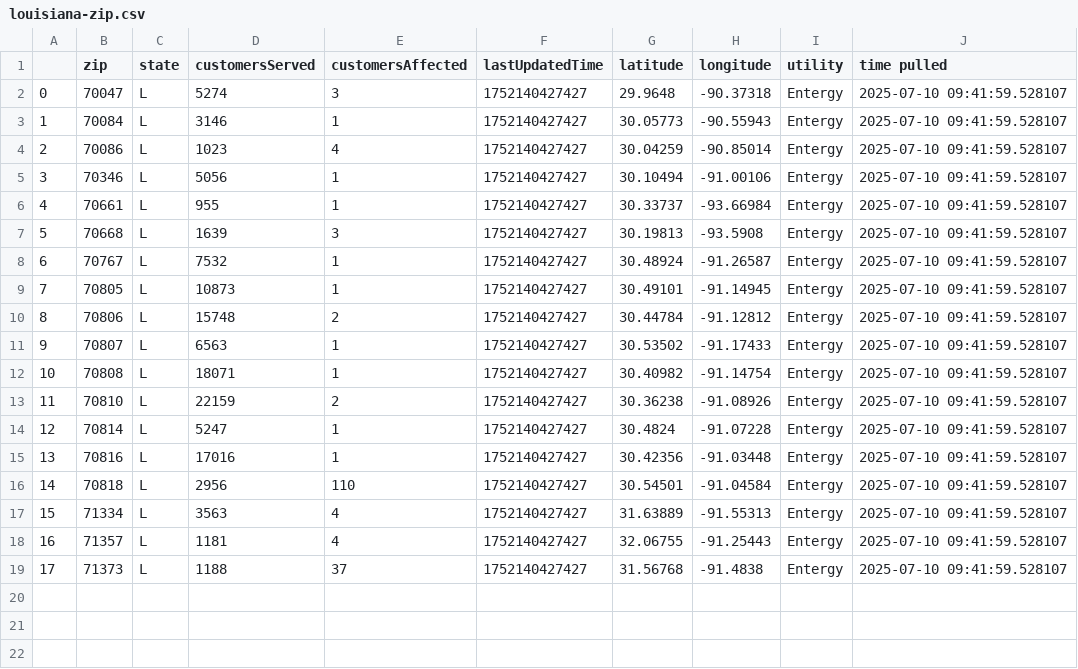
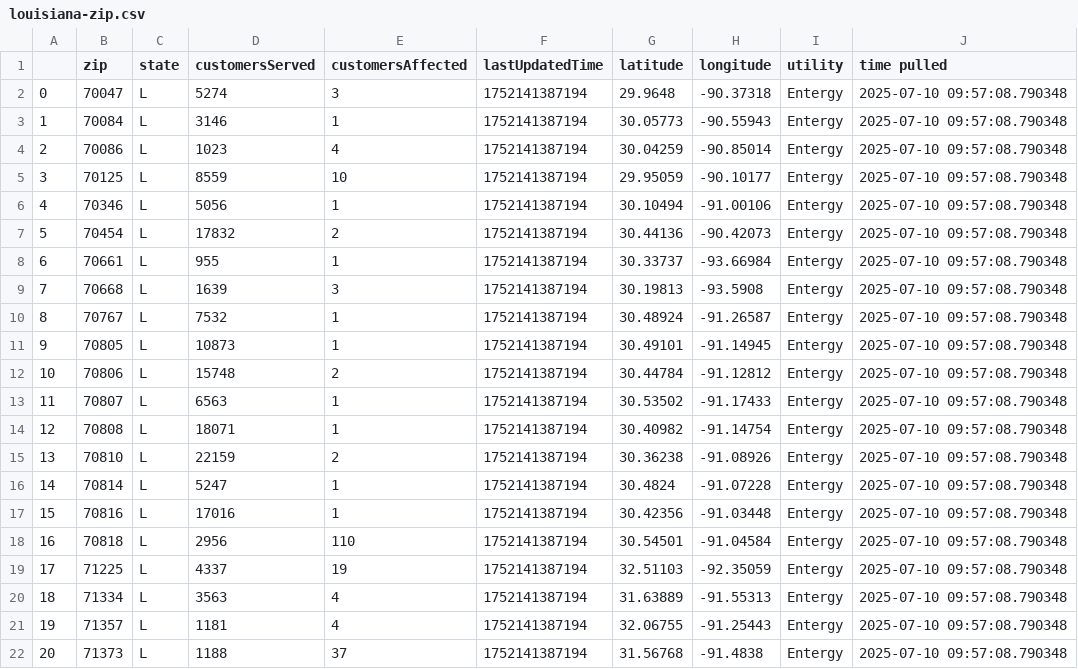
Before and after one commit to sophiaanderson14/entergy-github, a CSV file: louisiana-zip.csv, drawn as a sheet; addresses are those after the commit; the diff names each change by its address in the sheet, - before the commit and + after, or states it on an @@ line.

```diff
--- a/louisiana-zip.csv
+++ b/louisiana-zip.csv
-F2:F4 (lastUpdatedTime): 1752140427427
+F2:F4 (lastUpdatedTime): 1752141387194
-J2:J4 (time pulled): 2025-07-10 09:41:59.528107
+J2:J4 (time pulled): 2025-07-10 09:57:08.790348
+row 5: 3 | 70125 | L | 8559 | 10 | 1752141387194 | 29.95059 | -90.10177 | Entergy | 2025-07-10 09:57:08.790348
@@ column A renumbered from row 6 down @@
-F6 (lastUpdatedTime): 1752140427427
+F6 (lastUpdatedTime): 1752141387194
-J6 (time pulled): 2025-07-10 09:41:59.528107
+J6 (time pulled): 2025-07-10 09:57:08.790348
+row 7: 5 | 70454 | L | 17832 | 2 | 1752141387194 | 30.44136 | -90.42073 | Entergy | 2025-07-10 09:57:08.790348
-F8:F18 (lastUpdatedTime): 1752140427427
+F8:F18 (lastUpdatedTime): 1752141387194
-J8:J18 (time pulled): 2025-07-10 09:41:59.528107
+J8:J18 (time pulled): 2025-07-10 09:57:08.790348
+row 19: 17 | 71225 | L | 4337 | 19 | 1752141387194 | 32.51103 | -92.35059 | Entergy | 2025-07-10 09:57:08.790348
-F20:F22 (lastUpdatedTime): 1752140427427
+F20:F22 (lastUpdatedTime): 1752141387194
-J20:J22 (time pulled): 2025-07-10 09:41:59.528107
+J20:J22 (time pulled): 2025-07-10 09:57:08.790348
```
Also changed, not shown: louisiana-county.csv, mississippi-county.csv, 1 other file.
